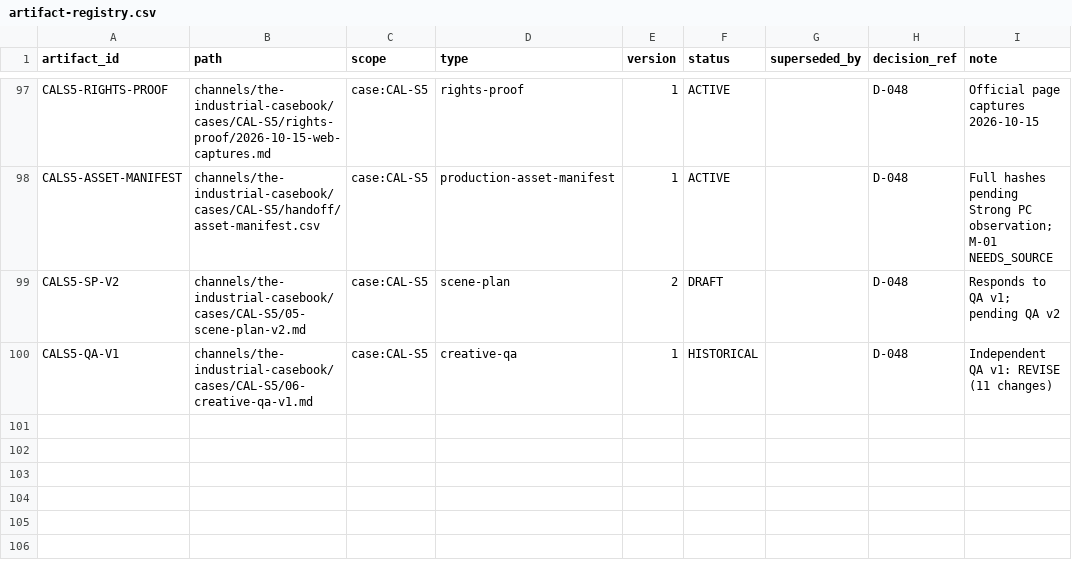
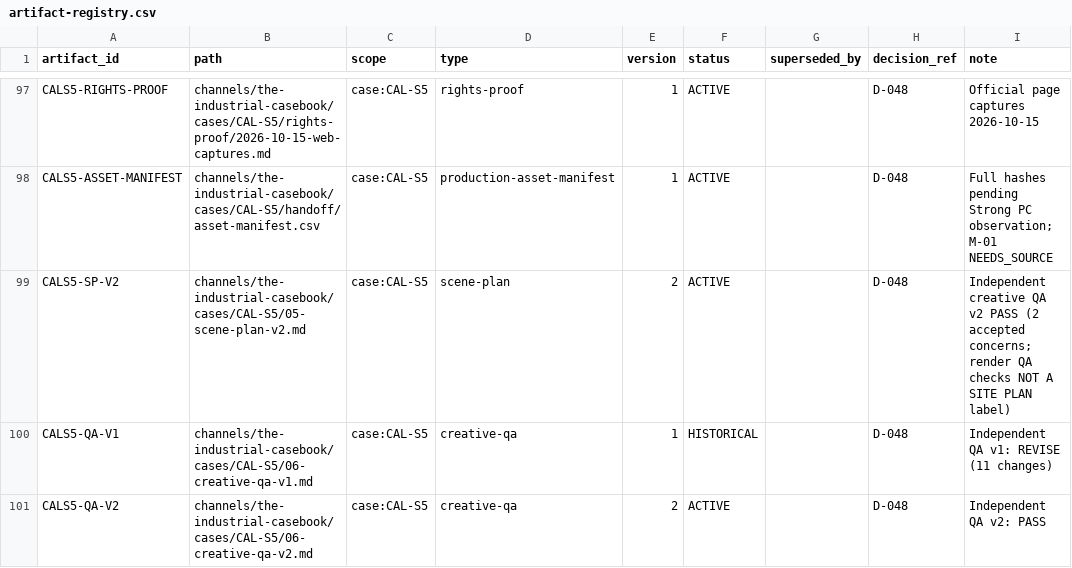
Before and after one commit to Maglorex/ai-media-company-os, a CSV file: company/state/artifact-registry.csv, drawn as a sheet; only a part is shown, gaps mark what is left out.

```diff
--- a/company/state/artifact-registry.csv
+++ b/company/state/artifact-registry.csv
@@ -98,3 +98,4 @@ CALS5-RIGHTS-PROOF,channels/the-industrial-casebook/cases/CAL-S5/rights-proof/20
 CALS5-ASSET-MANIFEST,channels/the-industrial-casebook/cases/CAL-S5/handoff/asset-manifest.csv,case:CAL-S5,production-asset-manifest,1,ACTIVE,,D-048,Full hashes pending Strong PC observation; M-01 NEEDS_SOURCE
-CALS5-SP-V2,channels/the-industrial-casebook/cases/CAL-S5/05-scene-plan-v2.md,case:CAL-S5,scene-plan,2,DRAFT,,D-048,Responds to QA v1; pending QA v2
+CALS5-SP-V2,channels/the-industrial-casebook/cases/CAL-S5/05-scene-plan-v2.md,case:CAL-S5,scene-plan,2,ACTIVE,,D-048,Independent creative QA v2 PASS (2 accepted concerns; render QA checks NOT A SITE PLAN label)
 CALS5-QA-V1,channels/the-industrial-casebook/cases/CAL-S5/06-creative-qa-v1.md,case:CAL-S5,creative-qa,1,HISTORICAL,,D-048,Independent QA v1: REVISE (11 changes)
+CALS5-QA-V2,channels/the-industrial-casebook/cases/CAL-S5/06-creative-qa-v2.md,case:CAL-S5,creative-qa,2,ACTIVE,,D-048,Independent QA v2: PASS
```
Also changed, not shown: 2 other files.
